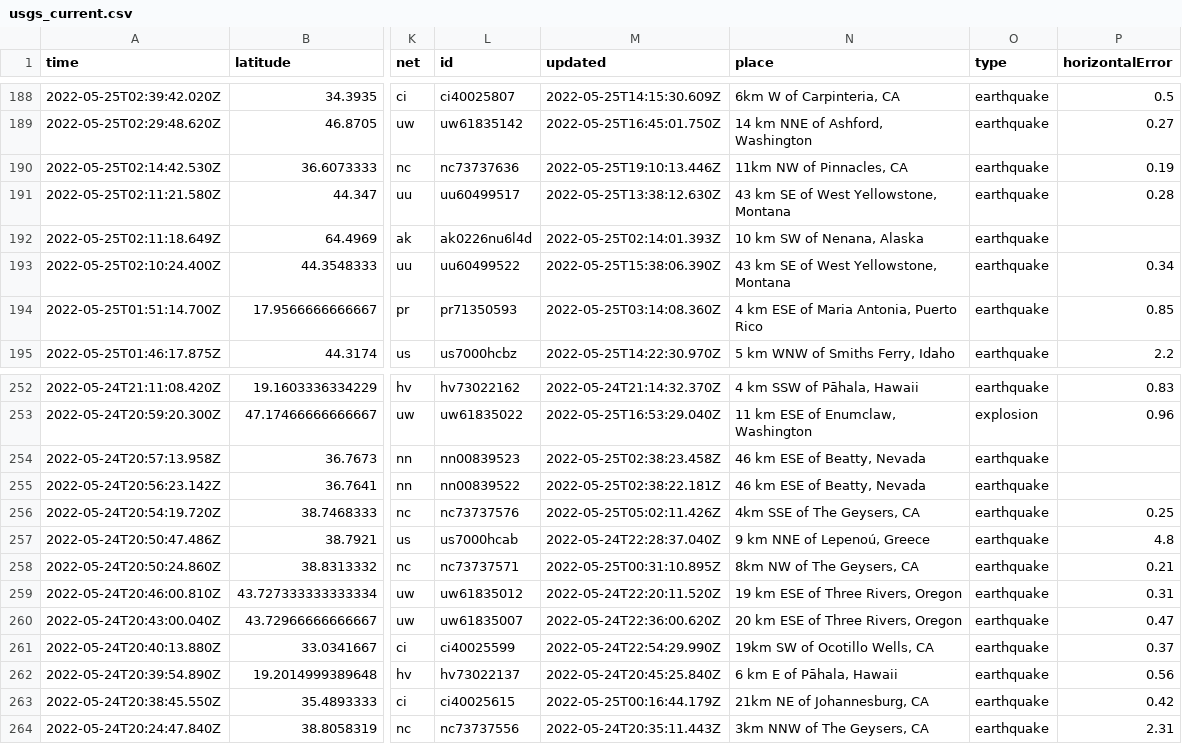
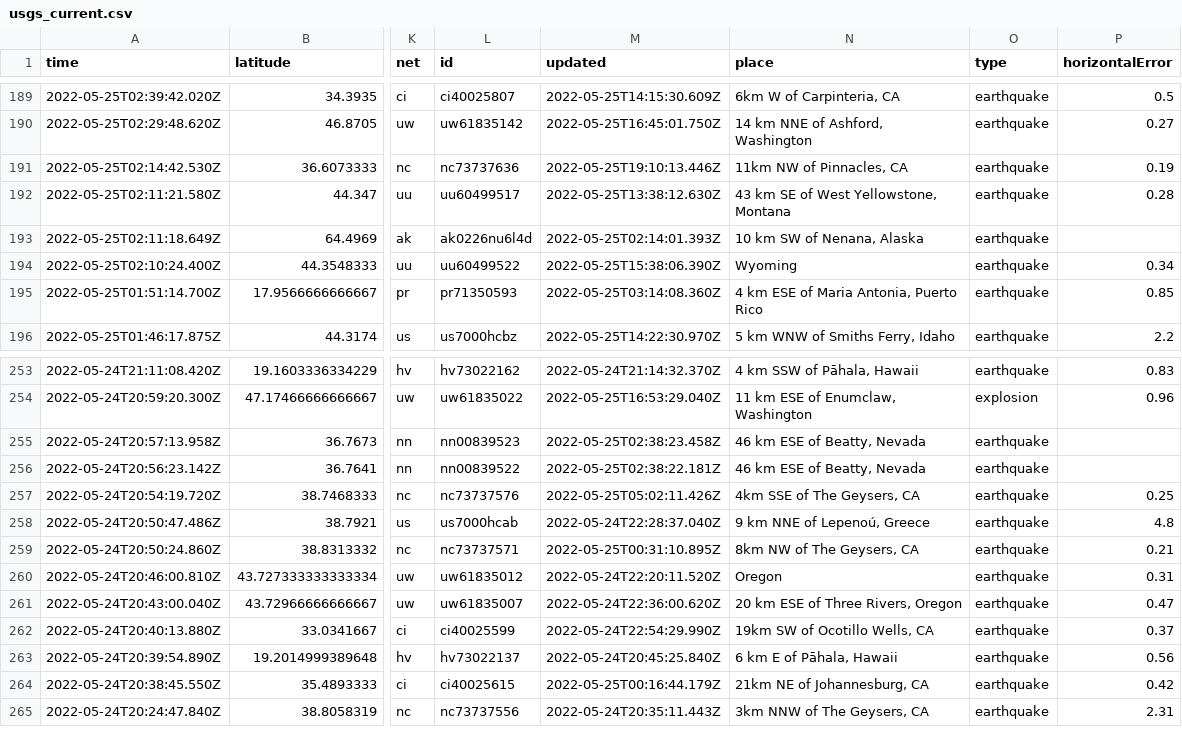
Before and after one commit to CHelmsenterprisenewscom/my-reporting-robot, a CSV file: usgs_current.csv, drawn as a sheet; only a part is shown, gaps mark what is left out; addresses are those after the commit; the diff covers the shown part only; the diff names each change by its address in the sheet, - before the commit and + after, or states it on an @@ line.

```diff
--- a/usgs_current.csv
+++ b/usgs_current.csv
-N194 (place): 43 km SE of West Yellowstone, Montana
+N194 (place): Wyoming
-N260 (place): 19 km ESE of Three Rivers, Oregon
+N260 (place): Oregon
```
Also changed, not shown: 2 added rows, 2 removed rows and 4 edited cells elsewhere in this file.
